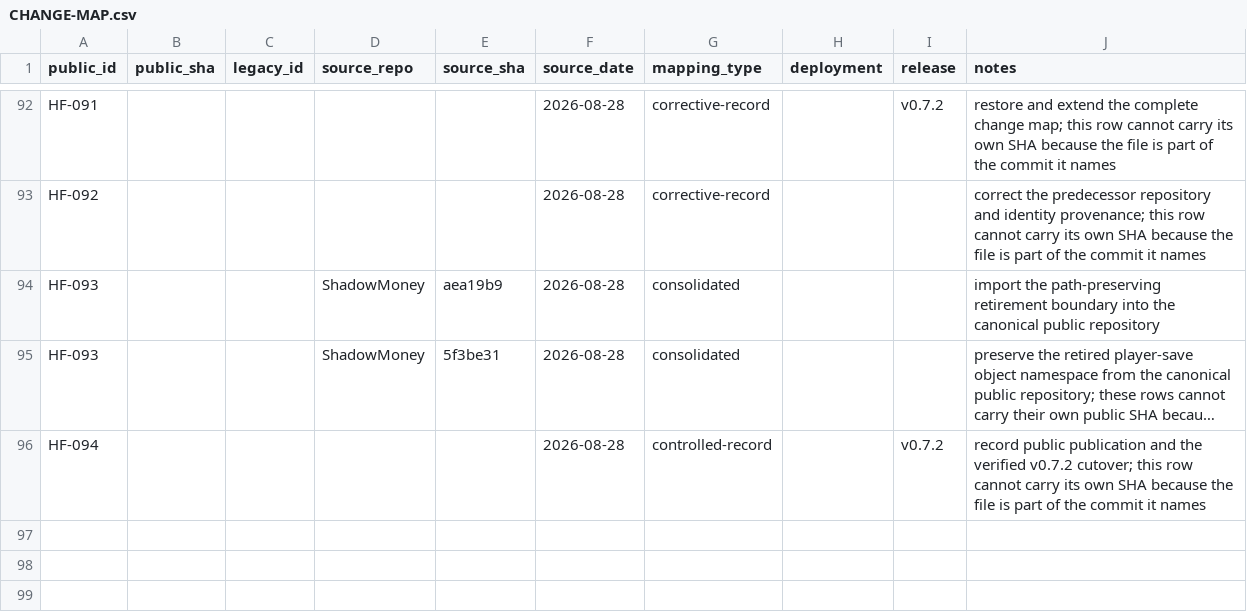
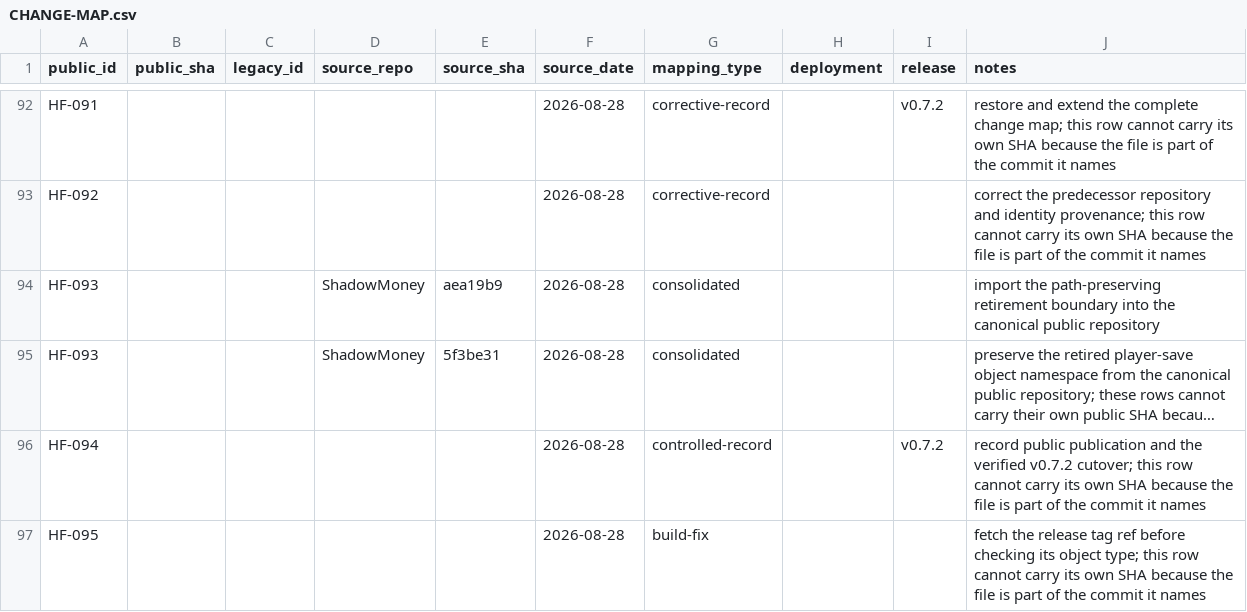
Before and after one commit to SouthernGentlemen/Hexframe, a CSV file: docs/history/CHANGE-MAP.csv, drawn as a sheet; only a part is shown, gaps mark what is left out; long unchanged cells end in …; the diff names each change by its address in the sheet, - before the commit and + after, or states it on an @@ line.

Commit message:
[HF-095] [BUILD] Fetch annotated release tag objects
Change:
Fetch the exact tag ref before checking its Git object type in the release workflow.

Reason:
actions/checkout reproduced the tagged commit but left the v0.7.2 guard resolving the peeled commit, causing an annotated tag to be rejected.

Impact:
Future tag-triggered release validation only.

Risk:
Medium

Controls:
- Fetch only the event tag ref.
- Continue requiring the fetched object to be an annotated tag.
- Do not mutate existing tags or releases.

Validation:
- release workflow YAML parsed successfully
- guard accepted remote annotated v0.7.2
- fetched tag resolved to e134f5fc9f69bbf76f21a4c0fb62556f60629d39
- git diff --check

Evidence:
- .github/workflows/release.yml

Source:
Forward build correction from v0.7.2 release-run evidence.

Release:
Unreleased

```diff
--- a/docs/history/CHANGE-MAP.csv
+++ b/docs/history/CHANGE-MAP.csv
+row 97: HF-095 |  |  |  |  | 2026-08-28 | build-fix |  |  | fetch the release tag ref before checking its object type; this row cannot carry its own SHA because the file is part of the commit it names
```
Also changed, not shown: 2 other files.
